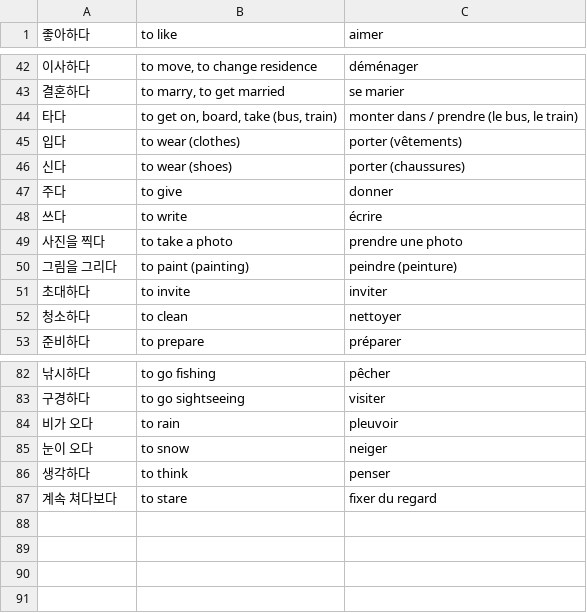
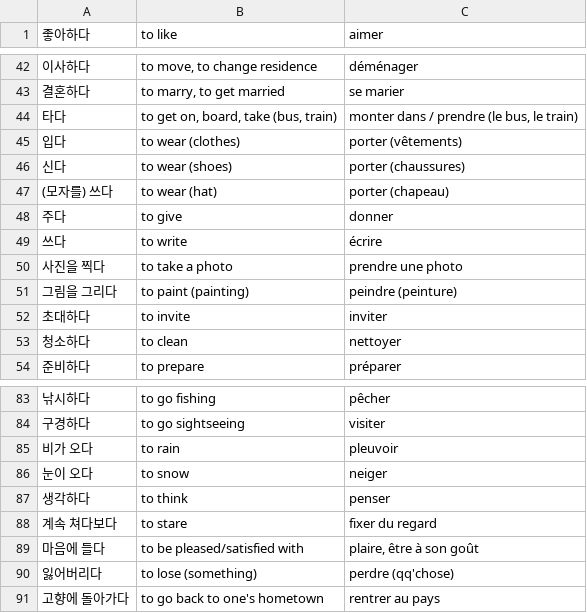
Before and after one commit to Paphos/LearnVocabularyApp, a CSV file: public/database/verbs.csv, drawn as a sheet; only a part is shown, gaps mark what is left out; the diff names each change by its address in the sheet, - before the commit and + after, or states it on an @@ line.

```diff
--- a/public/database/verbs.csv
+++ b/public/database/verbs.csv
+row 47: (모자를) 쓰다 | to wear (hat) | porter (chapeau)
+row 89: 마음에 들다 | to be pleased/satisfied with | plaire, être à son goût
+row 90: 잃어버리다 | to lose (something) | perdre (qq'chose)
+row 91: 고향에 돌아가다 | to go back to one's hometown | rentrer au pays
```
Also changed, not shown: public/database/adverbs.csv, public/database/objects.csv, 3 other files.
